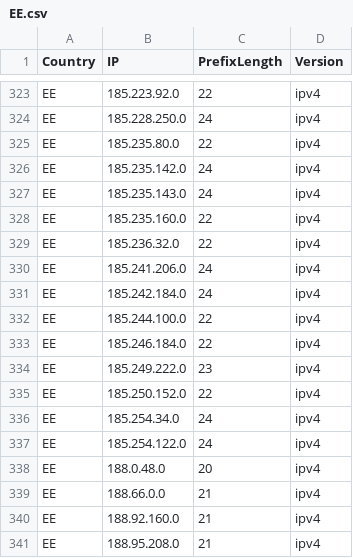
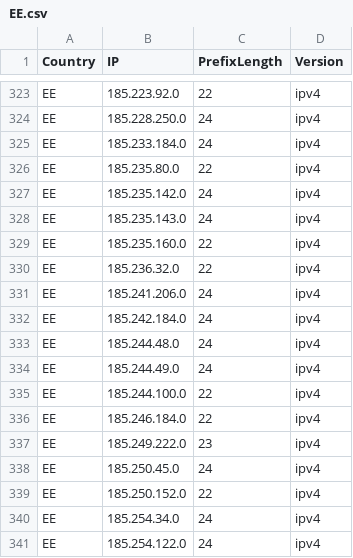
Before and after one commit to Palasito/Official-IANA-IP-blocks, a CSV file: CSV/IPV4/EE.csv, drawn as a sheet; only a part is shown, gaps mark what is left out; the shorter side is filled out with more unchanged rows.

Commit message:
updating sources and list

```diff
--- a/CSV/IPV4/EE.csv
+++ b/CSV/IPV4/EE.csv
@@ -324,2 +324,3 @@ EE,185.223.92.0,22,ipv4
 EE,185.228.250.0,24,ipv4
+EE,185.233.184.0,24,ipv4
 EE,185.235.80.0,22,ipv4
@@ -331,2 +332,4 @@ EE,185.241.206.0,24,ipv4
 EE,185.242.184.0,24,ipv4
+EE,185.244.48.0,24,ipv4
+EE,185.244.49.0,24,ipv4
 EE,185.244.100.0,22,ipv4
@@ -334,2 +337,3 @@ EE,185.246.184.0,22,ipv4
 EE,185.249.222.0,23,ipv4
+EE,185.250.45.0,24,ipv4
 EE,185.250.152.0,22,ipv4
```
Also changed, not shown: CSV/IPV4/DE.csv, CSV/IPV4/IQ.csv, 51 other files.
